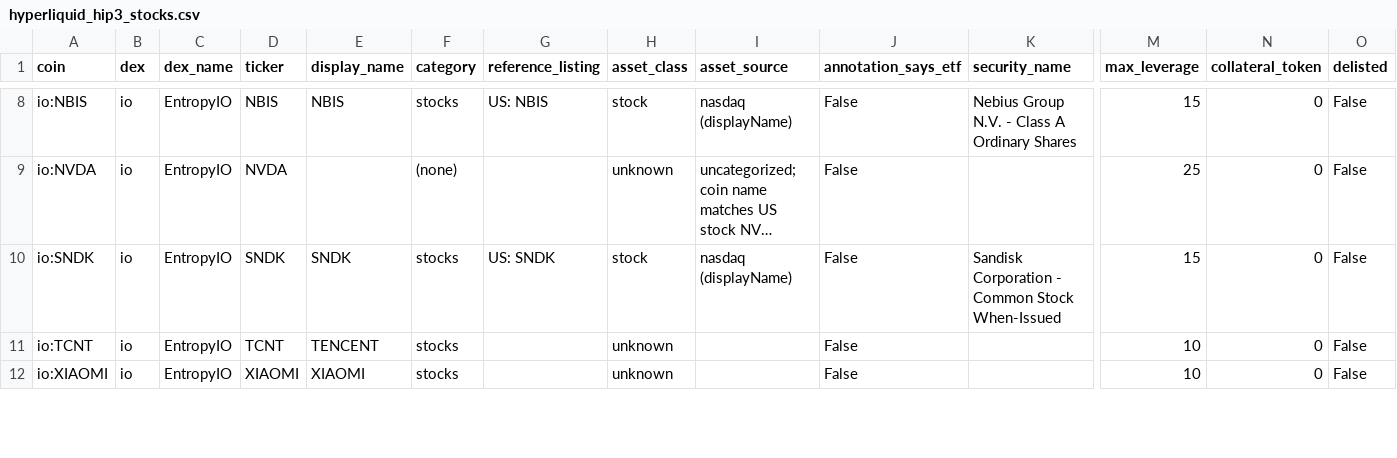
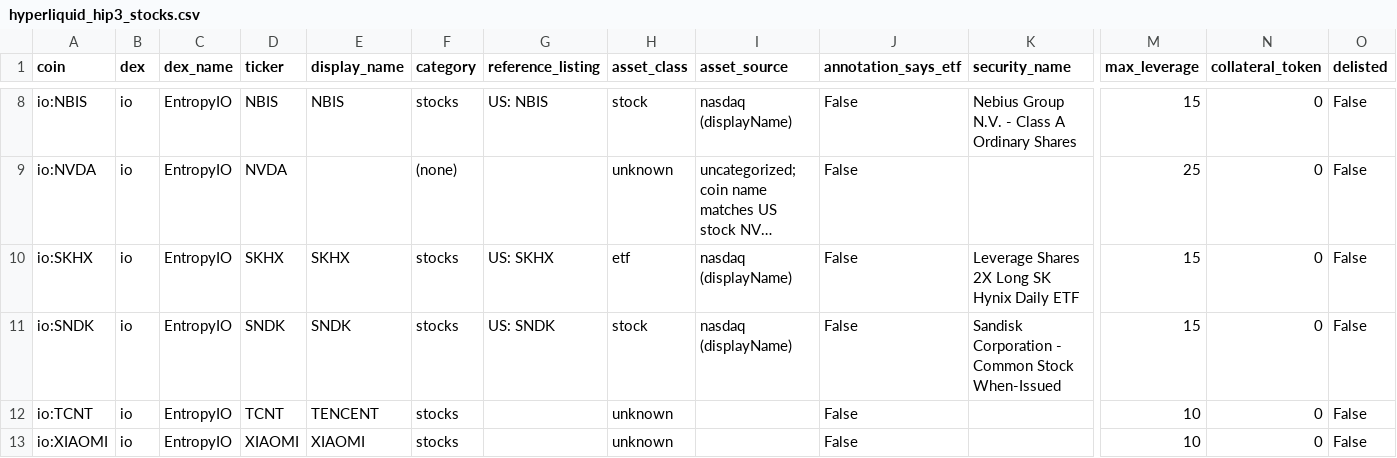
Before and after one commit to tlzkrh1029/rrg, a CSV file: data/lists/hyperliquid_hip3_stocks.csv, drawn as a sheet; only a part is shown, gaps mark what is left out; long unchanged cells end in …; rows hold the shown columns only; the diff names each change by its address in the sheet, - before the commit and + after, or states it on an @@ line.

```diff
--- a/data/lists/hyperliquid_hip3_stocks.csv
+++ b/data/lists/hyperliquid_hip3_stocks.csv
+row 10: io:SKHX | io | EntropyIO | SKHX | SKHX | stocks | US: SKHX | etf | nasdaq (displayName) | False | Leverage Shares 2X Long SK Hynix Daily ETF | 15 | 0 | False
```
Also changed, not shown: data/lists/binance_spot_bstocks.csv, output/prices.csv, 40 other files.
